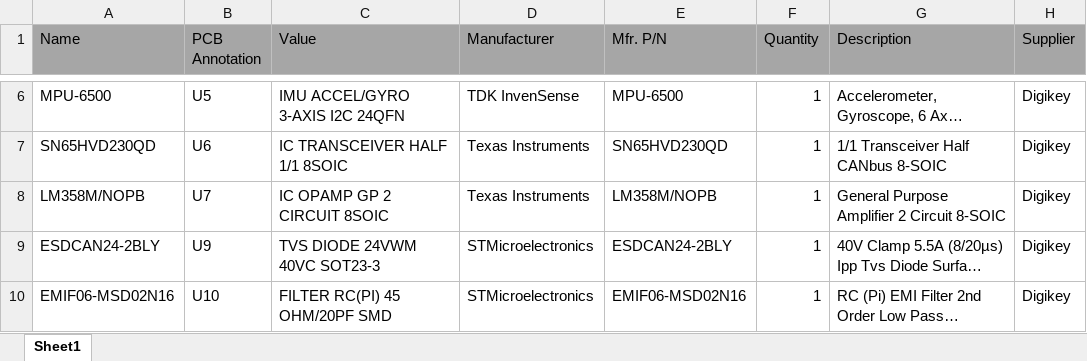
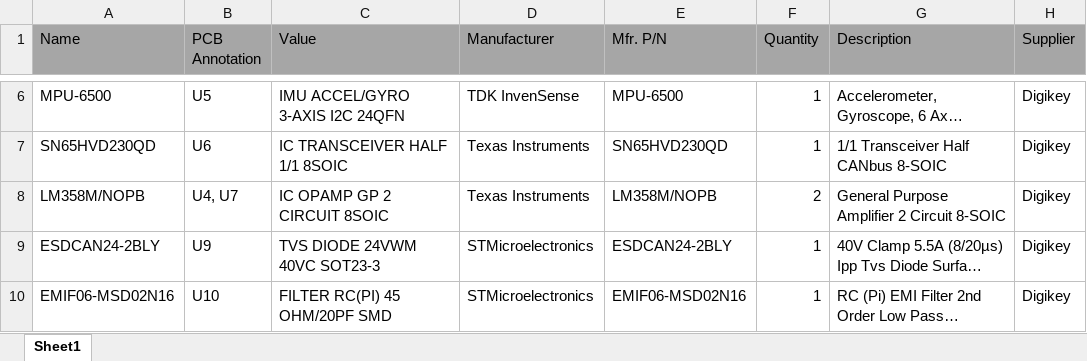
Before and after one commit to katielin42/EE-Capstone, an Excel workbook: Hardware Design/EVCU Rev A/EVCU Rev A BOM.xlsx, sheet Sheet1, drawn as a sheet; only a part is shown, gaps mark what is left out; long unchanged cells end in …; values as stored, in another font and other column widths than the file's, no borders; table styles not drawn; the diff names each change by its address in the sheet, - before the commit and + after, or states it on an @@ line.

```diff
--- a/Hardware Design/EVCU Rev A/EVCU Rev A BOM.xlsx (sheet Sheet1)
+++ b/Hardware Design/EVCU Rev A/EVCU Rev A BOM.xlsx (sheet Sheet1)
-B8 (PCB Annotation): U7
+B8 (PCB Annotation): U4, U7
-F8 (Quantity): 1
+F8 (Quantity): 2
```
Also changed, not shown: 16 other files.
